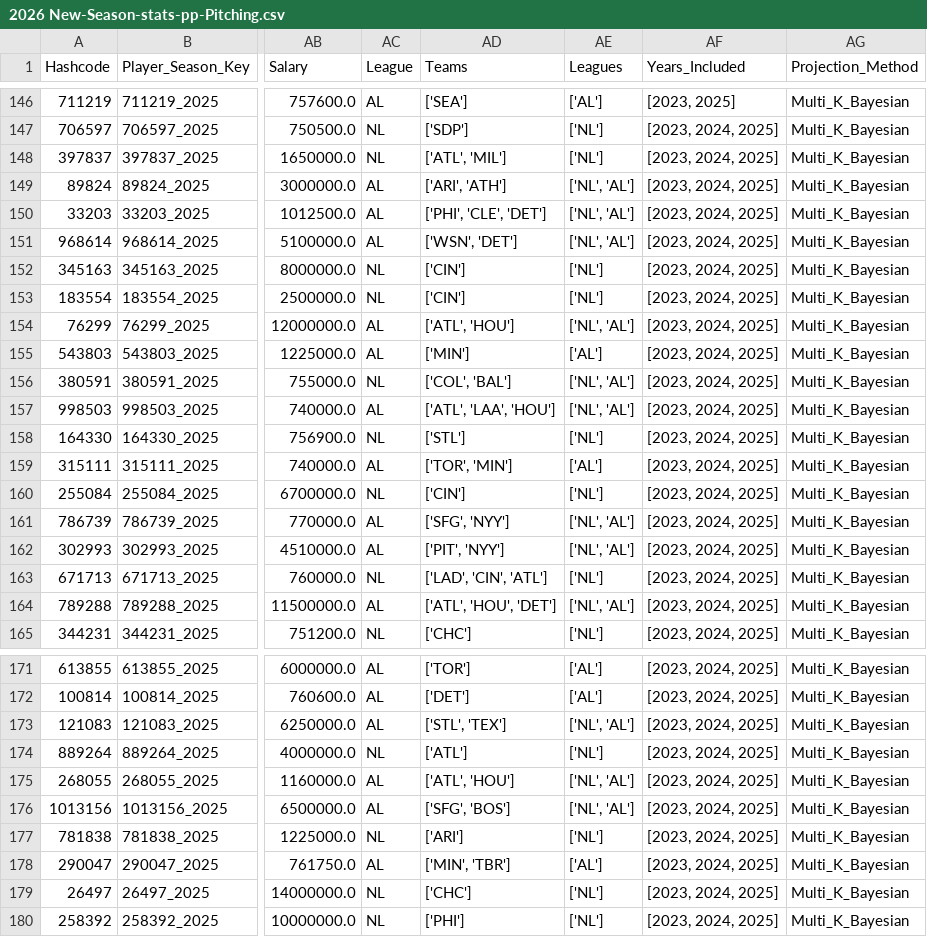
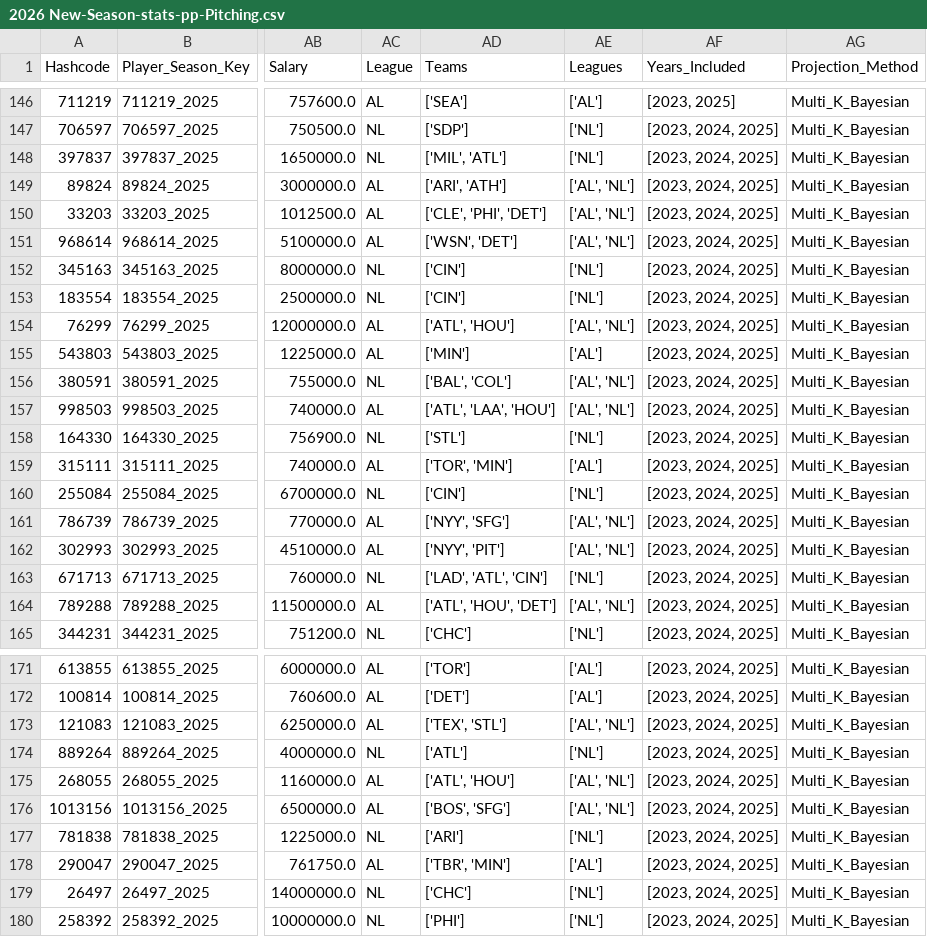
Before and after one commit to JimMaastricht5/baseballsim, a CSV file: 2026 New-Season-stats-pp-Pitching.csv, drawn as a sheet; only a part is shown, gaps mark what is left out; the diff covers the shown part only; the diff names each change by its address in the sheet, - before the commit and + after, or states it on an @@ line.

```diff
--- a/2026 New-Season-stats-pp-Pitching.csv
+++ b/2026 New-Season-stats-pp-Pitching.csv
-AD148 (Teams): ['ATL', 'MIL']
+AD148 (Teams): ['MIL', 'ATL']
-AE149:AE151 (Leagues): ['NL', 'AL']
+AE149:AE151 (Leagues): ['AL', 'NL']
-AD150 (Teams): ['PHI', 'CLE', 'DET']
+AD150 (Teams): ['CLE', 'PHI', 'DET']
-AE154 (Leagues): ['NL', 'AL']
+AE154 (Leagues): ['AL', 'NL']
-AD156 (Teams): ['COL', 'BAL']
+AD156 (Teams): ['BAL', 'COL']
-AE156:AE157 (Leagues): ['NL', 'AL']
+AE156:AE157 (Leagues): ['AL', 'NL']
-AD161 (Teams): ['SFG', 'NYY']
+AD161 (Teams): ['NYY', 'SFG']
-AE161:AE162 (Leagues): ['NL', 'AL']
+AE161:AE162 (Leagues): ['AL', 'NL']
-AD162 (Teams): ['PIT', 'NYY']
+AD162 (Teams): ['NYY', 'PIT']
-AD163 (Teams): ['LAD', 'CIN', 'ATL']
+AD163 (Teams): ['LAD', 'ATL', 'CIN']
-AE164 (Leagues): ['NL', 'AL']
+AE164 (Leagues): ['AL', 'NL']
-AD173 (Teams): ['STL', 'TEX']
+AD173 (Teams): ['TEX', 'STL']
-AE173 (Leagues): ['NL', 'AL']
+AE173 (Leagues): ['AL', 'NL']
-AE175:AE176 (Leagues): ['NL', 'AL']
+AE175:AE176 (Leagues): ['AL', 'NL']
-AD176 (Teams): ['SFG', 'BOS']
+AD176 (Teams): ['BOS', 'SFG']
-AD178 (Teams): ['MIN', 'TBR']
+AD178 (Teams): ['TBR', 'MIN']
```
Also changed, not shown: 104 edited cells elsewhere in this file, 2023 2024 2025 aggr-stats-pp-Batting.csv, 2023 2024 2025 aggr-stats-pp-Pitching.csv, 5 other files.
